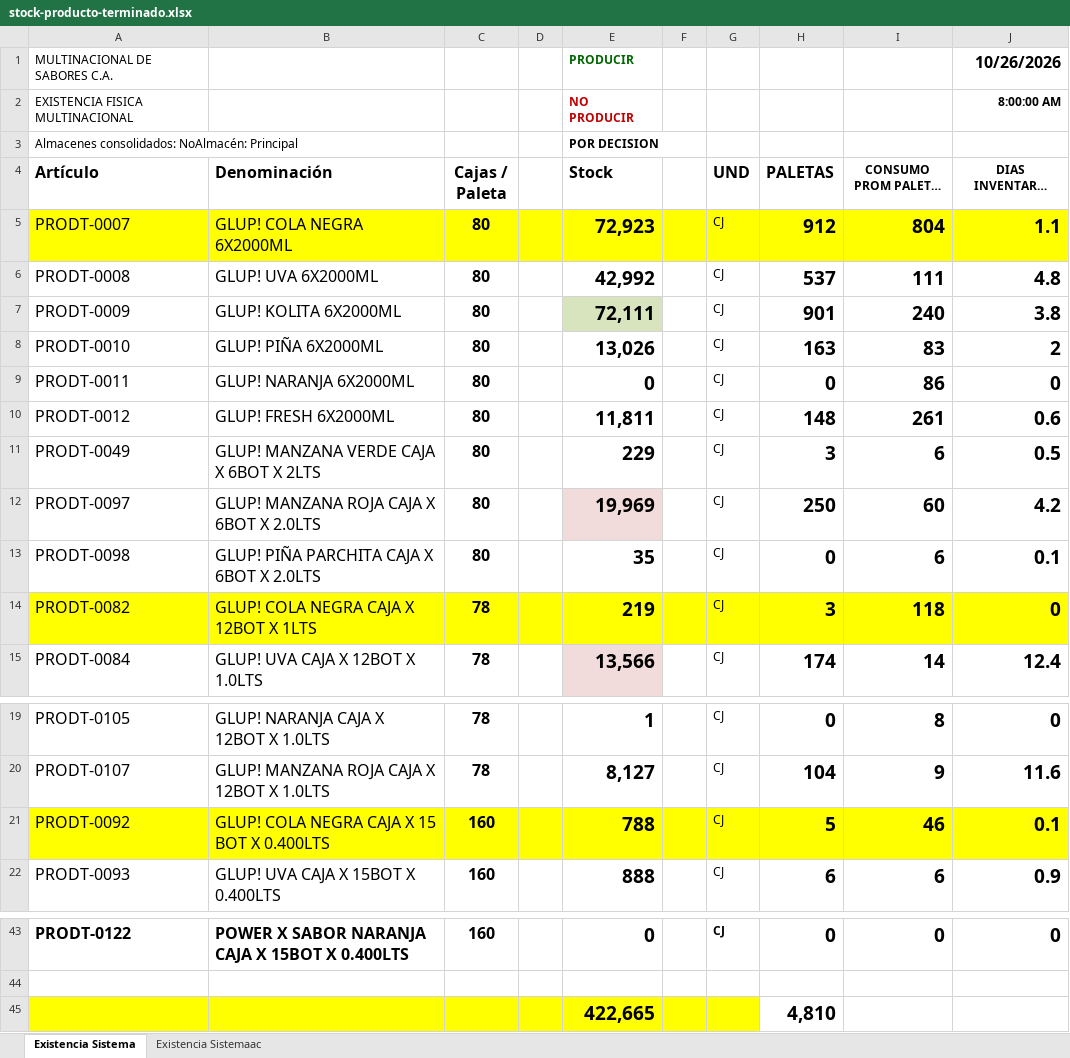
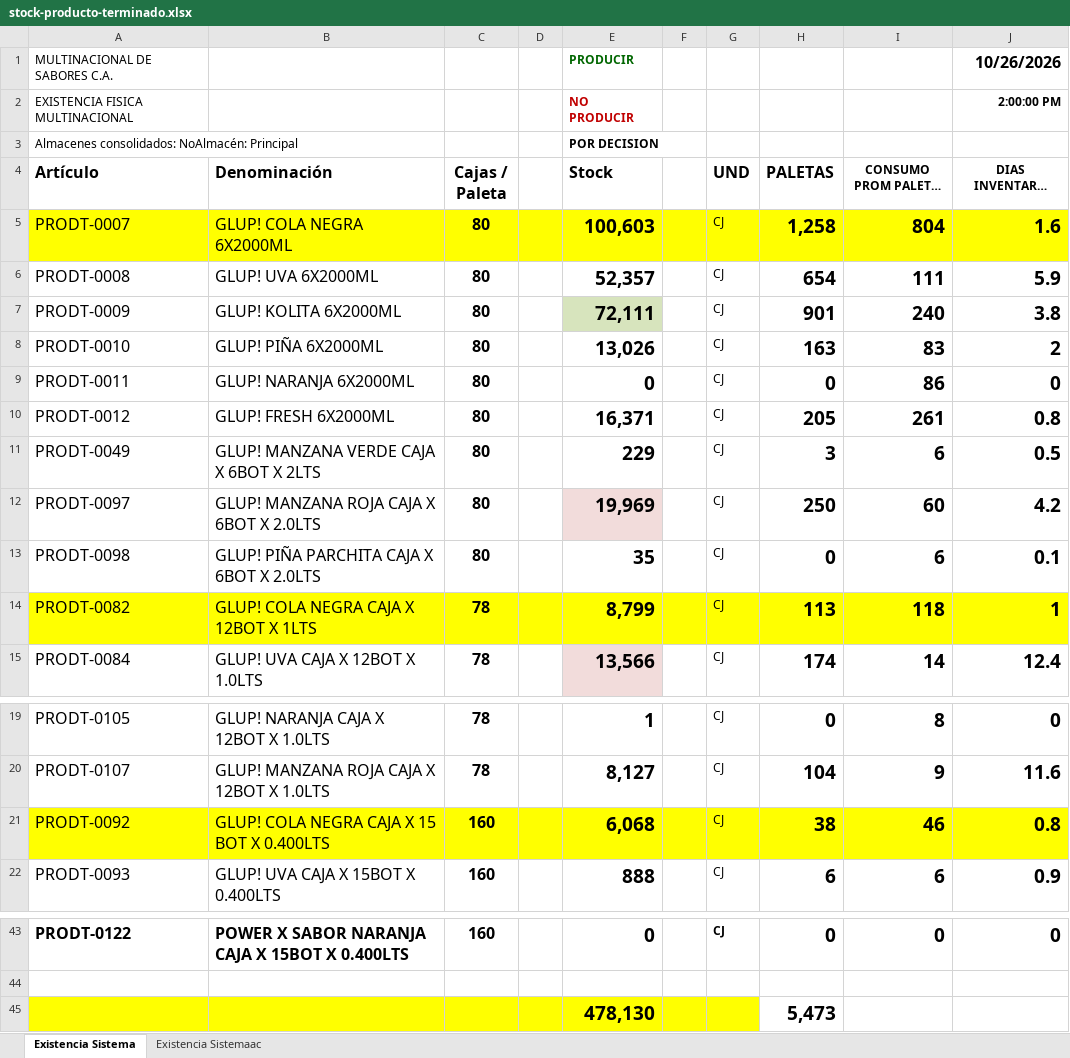
Before and after one commit to datapromns-collab/Data-Pro-V1.7, an Excel workbook: uploads/logistica/stock-producto-terminado.xlsx, sheet Existencia Sistema, drawn as a sheet; only a part is shown, gaps mark what is left out; long unchanged cells end in …; values as stored, in another font and other column widths than the file's, no borders; conditional formats not drawn; removed rows and columns are numbered as before the commit, all else as after; the diff names each change by its address in the sheet, - before the commit and + after, or states it on an @@ line.

```diff
--- a/uploads/logistica/stock-producto-terminado.xlsx (sheet Existencia Sistema)
+++ b/uploads/logistica/stock-producto-terminado.xlsx (sheet Existencia Sistema)
-J2 (DIAS INVENTARIO PARA CONSUMO): 8:00:00 AM
+J2 (DIAS INVENTARIO PARA CONSUMO): 2:00:00 PM
-E5 (Stock): 72,923
+E5 (Stock): 100,603
-H5 (PALETAS): 912
+H5 (PALETAS): 1,258
-J5 (DIAS INVENTARIO PARA CONSUMO): 1.1
+J5 (DIAS INVENTARIO PARA CONSUMO): 1.6
-E6 (Stock): 42,992
+E6 (Stock): 52,357
-H6 (PALETAS): 537
+H6 (PALETAS): 654
-J6 (DIAS INVENTARIO PARA CONSUMO): 4.8
+J6 (DIAS INVENTARIO PARA CONSUMO): 5.9
-E10 (Stock): 11,811
+E10 (Stock): 16,371
-H10 (PALETAS): 148
+H10 (PALETAS): 205
-J10 (DIAS INVENTARIO PARA CONSUMO): 0.6
+J10 (DIAS INVENTARIO PARA CONSUMO): 0.8
-E14 (Stock): 219
+E14 (Stock): 8,799
-H14 (PALETAS): 3
+H14 (PALETAS): 113
-J14 (DIAS INVENTARIO PARA CONSUMO): 0
+J14 (DIAS INVENTARIO PARA CONSUMO): 1
-E21 (Stock): 788
+E21 (Stock): 6,068
-H21 (PALETAS): 5
+H21 (PALETAS): 38
-J21 (DIAS INVENTARIO PARA CONSUMO): 0.1
+J21 (DIAS INVENTARIO PARA CONSUMO): 0.8
-row 45:  |  |  |  | 422,665 |  |  | 4,810
+row 45:  |  |  |  | 478,130 |  |  | 5,473
```
Also changed, not shown: sheet Existencia Sistemaac, hidden cells, 3 other files.
